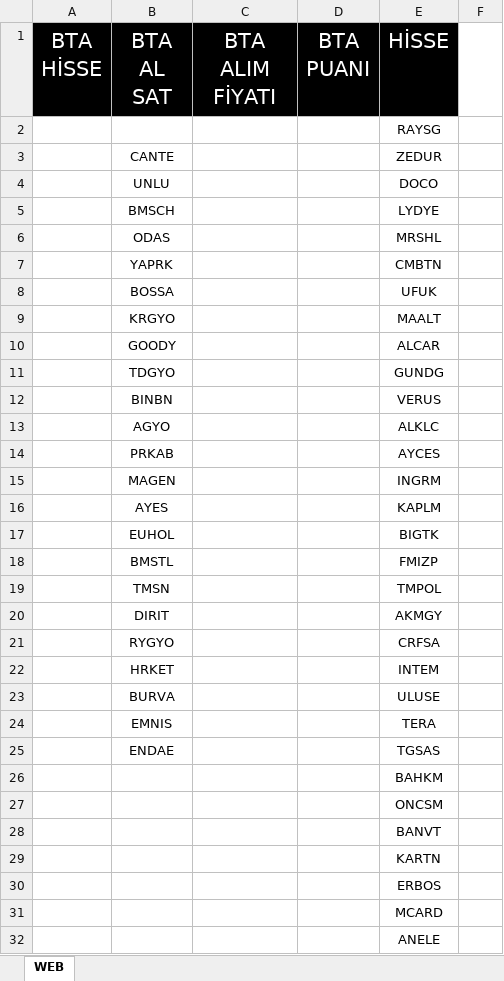
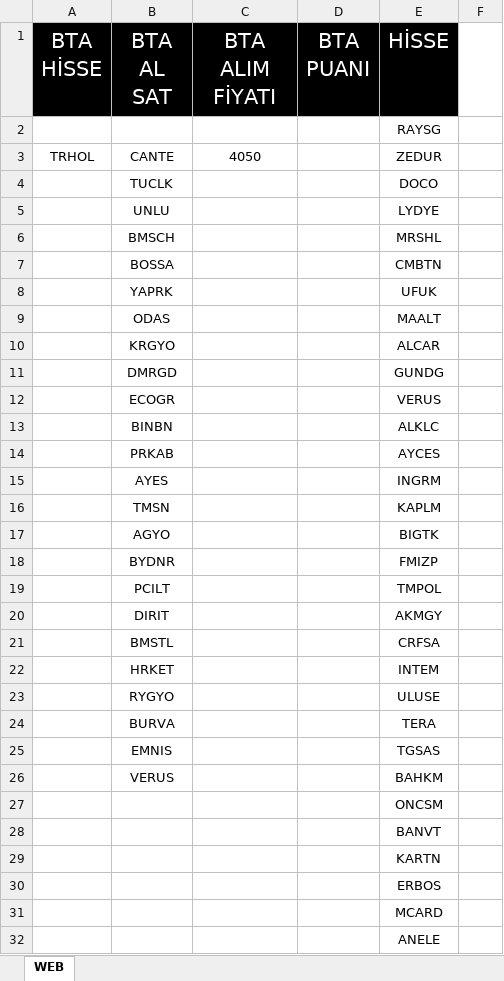
Before and after one commit to nurican26/sinyalsitesi, an Excel workbook: bta.xls.xlsm, sheet WEB, drawn as a sheet; only a part is shown; values as stored, in another font and other column widths than the file's, no borders; removed rows and columns are numbered as before the commit, all else as after; the diff covers the shown part only; the diff names each change by its address in the sheet, - before the commit and + after, or states it on an @@ line.

Commit message:
Add files via upload

```diff
--- a/bta.xls.xlsm (sheet WEB)
+++ b/bta.xls.xlsm (sheet WEB)
-A3 (BTA HİSSE): (empty)
+A3 (BTA HİSSE): TRHOL
-C3 (BTA ALIM FİYATI): (empty)
+C3 (BTA ALIM FİYATI): 4050
-B4 (BTA AL SAT): UNLU
+B4 (BTA AL SAT): TUCLK
+row 5:  | UNLU |  |  | LYDYE
-E6 (HİSSE): LYDYE
+E6 (HİSSE): MRSHL
+row 7:  | BOSSA |  |  | CMBTN
+row 8:  | YAPRK |  |  | UFUK
-E9 (HİSSE): MRSHL
+E9 (HİSSE): MAALT
-row 7:  | YAPRK |  |  | CMBTN
-row 8:  | BOSSA |  |  | UFUK
-E10 (HİSSE): MAALT
+E10 (HİSSE): ALCAR
-row 10:  | GOODY |  |  | ALCAR
-B11 (BTA AL SAT): TDGYO
+B11 (BTA AL SAT): DMRGD
-B12 (BTA AL SAT): BINBN
+B12 (BTA AL SAT): ECOGR
-B13 (BTA AL SAT): AGYO
+B13 (BTA AL SAT): BINBN
-B15 (BTA AL SAT): MAGEN
+B15 (BTA AL SAT): AYES
-row 16:  | AYES |  |  | KAPLM
-row 17:  | EUHOL |  |  | BIGTK
-row 18:  | BMSTL |  |  | FMIZP
-E16 (HİSSE): TMPOL
+E16 (HİSSE): KAPLM
+row 17:  | AGYO |  |  | BIGTK
+row 18:  | BYDNR |  |  | FMIZP
+row 19:  | PCILT |  |  | TMPOL
-B21 (BTA AL SAT): RYGYO
+B21 (BTA AL SAT): BMSTL
+row 23:  | RYGYO |  |  | ULUSE
-E24 (HİSSE): ULUSE
+E24 (HİSSE): TERA
-E25 (HİSSE): TERA
+E25 (HİSSE): TGSAS
-row 25:  | ENDAE |  |  | TGSAS
-B26 (BTA AL SAT): (empty)
+B26 (BTA AL SAT): VERUS
```
Also changed, not shown: 2 added rows, 2 removed rows, 64 moved rows and 1 edited cell elsewhere in this sheet, formulas that keep their value.
